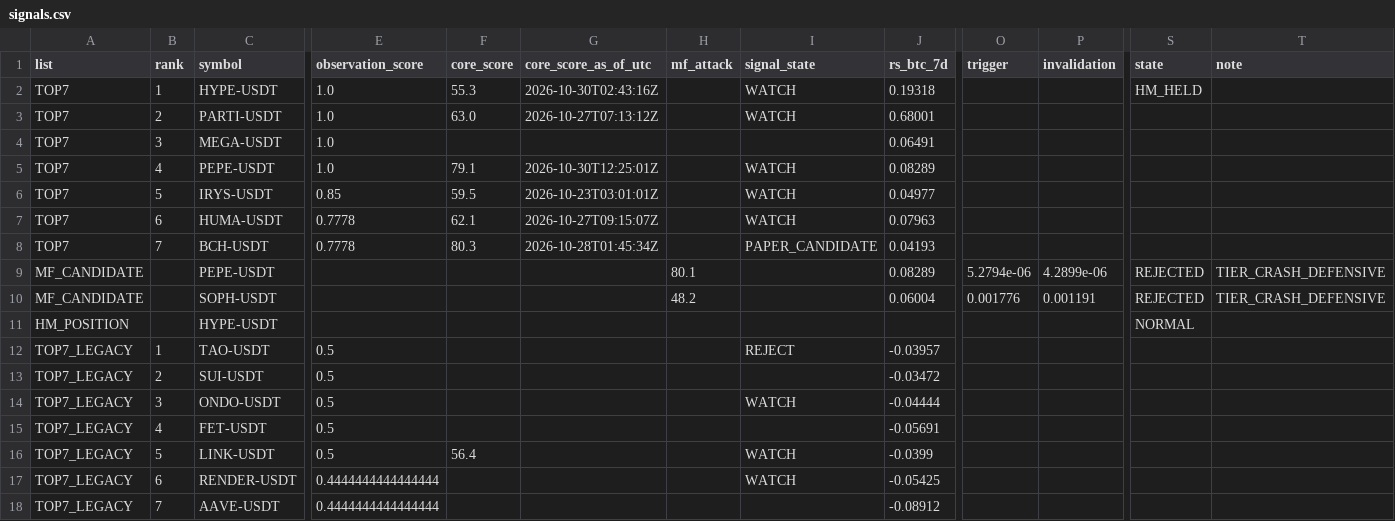
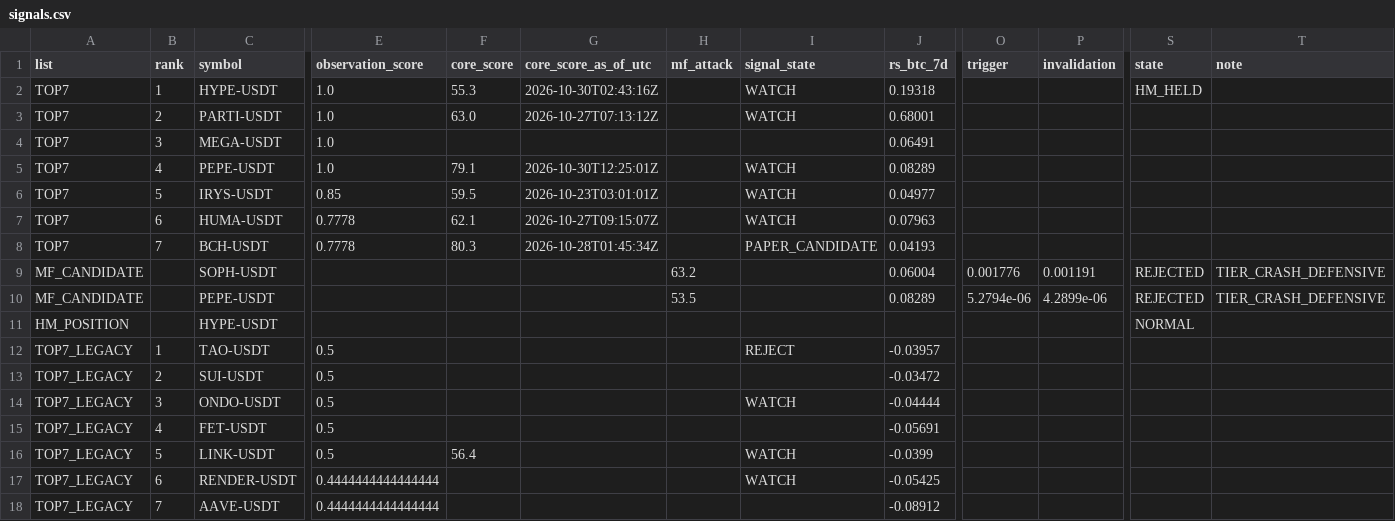
Before and after one commit to fu5202ture-beep/cqs-dashboard, a CSV file: signals.csv, drawn as a sheet; only a part is shown, gaps mark what is left out; removed rows and columns are numbered as before the commit, all else as after; rows hold the shown columns only; the diff names each change by its address in the sheet, - before the commit and + after, or states it on an @@ line.

```diff
--- a/signals.csv
+++ b/signals.csv
+row 9: MF_CANDIDATE |  | SOPH-USDT |  |  |  | 63.2 |  | 0.06004 | 0.001776 | 0.001191 | REJECTED | TIER_CRASH_DEFENSIVE
-H10 (mf_attack): 80.1
+H10 (mf_attack): 53.5
-row 10: MF_CANDIDATE |  | SOPH-USDT |  |  |  | 48.2 |  | 0.06004 | 0.001776 | 0.001191 | REJECTED | TIER_CRASH_DEFENSIVE
```
Also changed, not shown: 2 other files.
